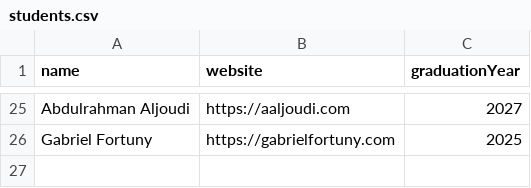
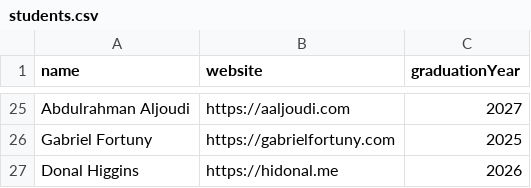
Before and after one commit to AlexCSalinas/michigan-webring, a CSV file: data/students.csv, drawn as a sheet; only a part is shown, gaps mark what is left out; the diff names each change by its address in the sheet, - before the commit and + after, or states it on an @@ line.

Commit message:
Add Donal Higgins to students list

```diff
--- a/data/students.csv
+++ b/data/students.csv
+row 27: Donal Higgins | https://hidonal.me | 2026
```
